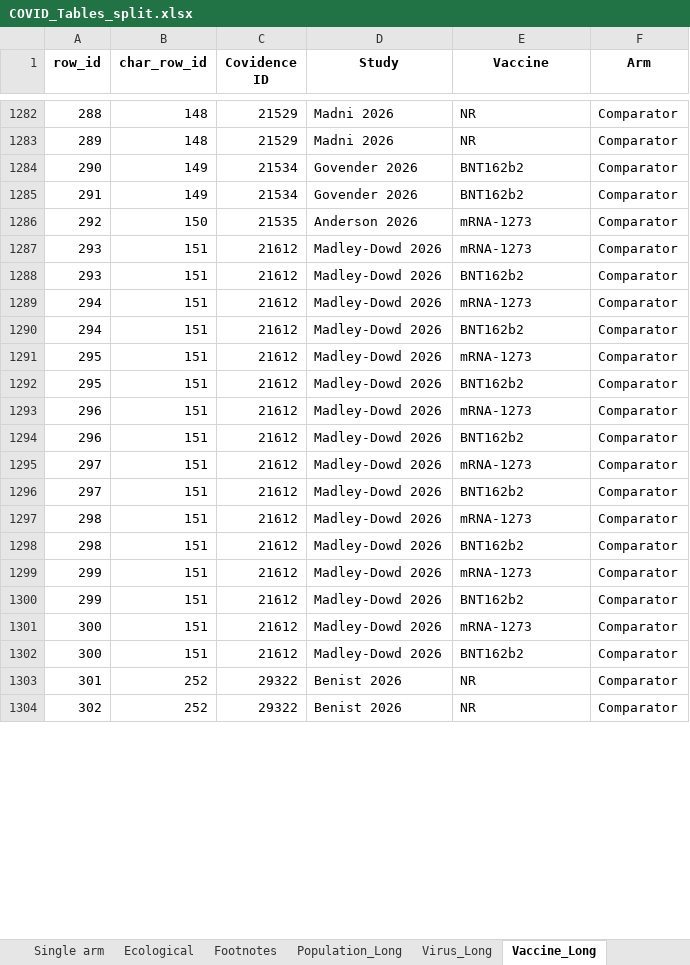
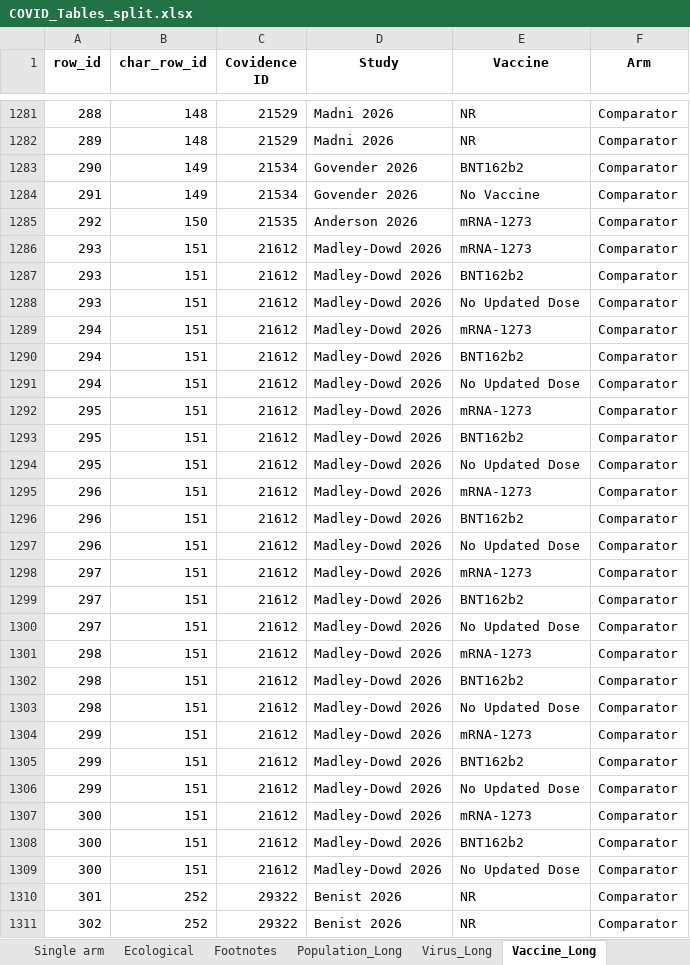
Before and after one commit to Michelle-Watson/vip_data_vis, an Excel workbook: outcome_tables/COVID_Tables_split.xlsx, sheet Vaccine_Long, drawn as a sheet; only a part is shown, gaps mark what is left out; values as stored, in another font and other column widths than the file's, no borders; addresses are those after the commit; the diff covers the shown part only; the diff names each change by its address in the sheet, - before the commit and + after, or states it on an @@ line.

```diff
--- a/outcome_tables/COVID_Tables_split.xlsx (sheet Vaccine_Long)
+++ b/outcome_tables/COVID_Tables_split.xlsx (sheet Vaccine_Long)
-E1284 (Vaccine): BNT162b2
+E1284 (Vaccine): No Vaccine
+row 1288: 293 | 151 | 21612 | Madley-Dowd 2026 | No Updated Dose | Comparator
+row 1291: 294 | 151 | 21612 | Madley-Dowd 2026 | No Updated Dose | Comparator
+row 1294: 295 | 151 | 21612 | Madley-Dowd 2026 | No Updated Dose | Comparator
+row 1297: 296 | 151 | 21612 | Madley-Dowd 2026 | No Updated Dose | Comparator
+row 1300: 297 | 151 | 21612 | Madley-Dowd 2026 | No Updated Dose | Comparator
+row 1303: 298 | 151 | 21612 | Madley-Dowd 2026 | No Updated Dose | Comparator
+row 1306: 299 | 151 | 21612 | Madley-Dowd 2026 | No Updated Dose | Comparator
+row 1309: 300 | 151 | 21612 | Madley-Dowd 2026 | No Updated Dose | Comparator
```
Also changed, not shown: 8 added rows, 9 removed rows and 267 edited cells elsewhere in this sheet, sheet All, sheet Adjusted comparative, sheet Single arm, sheet Unadjusted comparative, sheet Population_Long, sheet Ecological, 3 more sheets, characteristics_tables/All_Study_Characteristics.xlsx, characteristics_tables/COVID_Study_Characteristics.xlsx, 9 other files.
